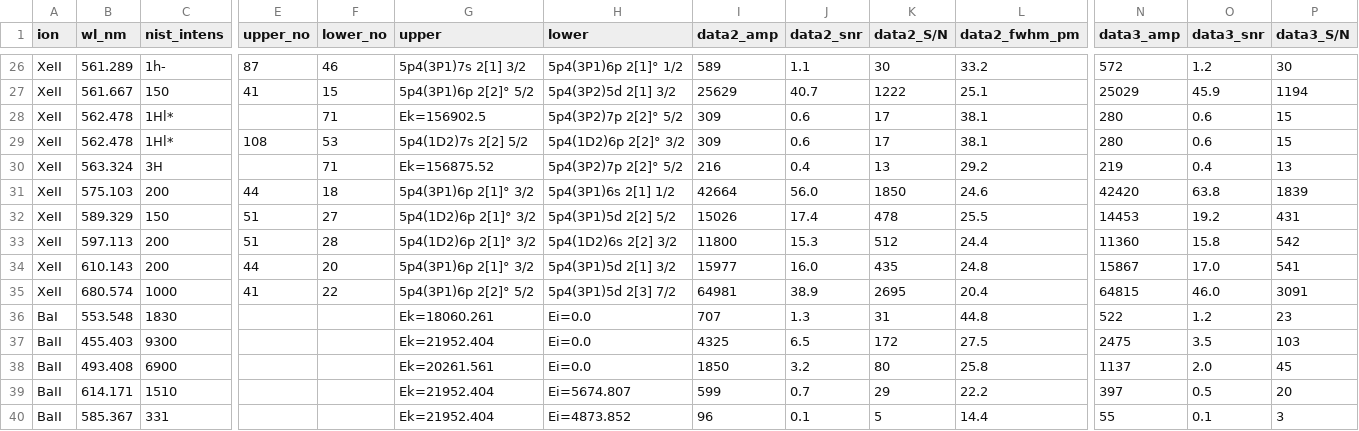
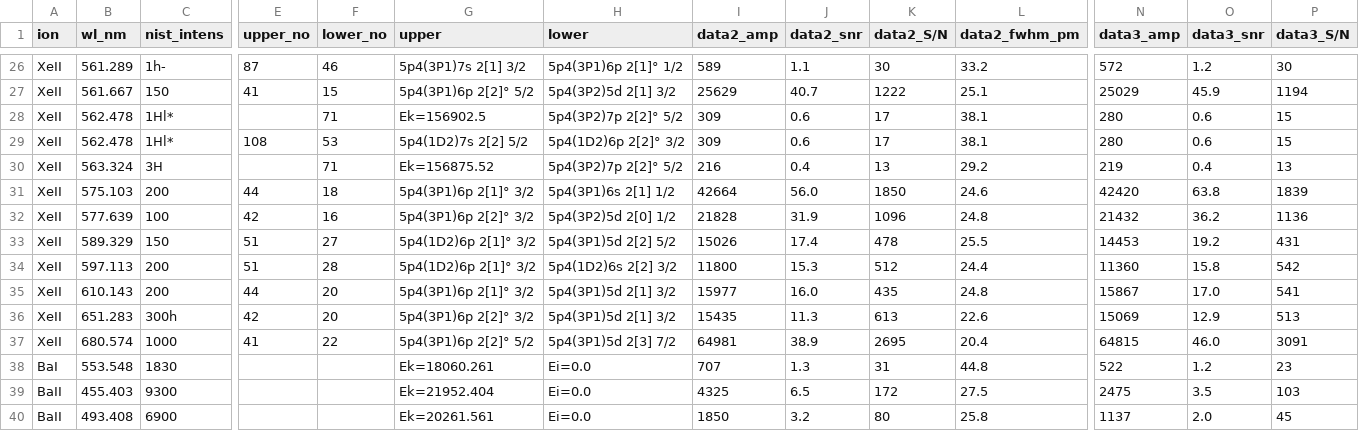
Before and after one commit to ChuWanningYuheng/DBSR, a CSV file: docs/crm/criteria.csv, drawn as a sheet; only a part is shown, gaps mark what is left out; the shorter side is filled out with more unchanged rows; rows hold the shown columns only; the diff names each change by its address in the sheet, - before the commit and + after, or states it on an @@ line.

```diff
--- a/docs/crm/criteria.csv
+++ b/docs/crm/criteria.csv
+row 32: XeII | 577.639 | 100 | 42 | 16 | 5p4(3P1)6p 2[2]° 3/2 | 5p4(3P2)5d 2[0] 1/2 | 21828 | 31.9 | 1096 | 24.8 | 21432 | 36.2 | 1136
+row 36: XeII | 651.283 | 300h | 42 | 20 | 5p4(3P1)6p 2[2]° 3/2 | 5p4(3P1)5d 2[1] 3/2 | 15435 | 11.3 | 613 | 22.6 | 15069 | 12.9 | 513
```
Also changed, not shown: 6 other files.
